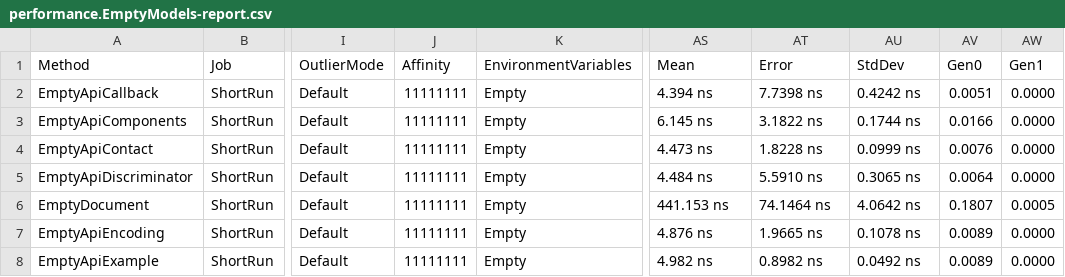
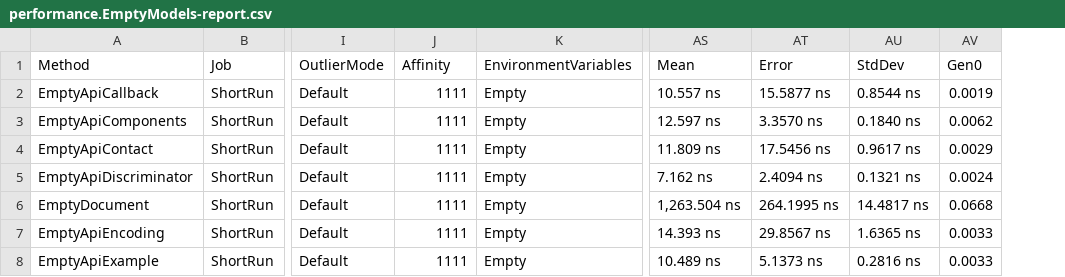
Before and after one commit to microsoft/OpenAPI.NET, a CSV file: performance/benchmark/BenchmarkDotNet.Artifacts/results/performance.EmptyModels-report.csv, drawn as a sheet; only a part is shown, gaps mark what is left out; the diff covers the shown part only; the diff names each change by its address in the sheet, - before the commit and + after, or states it on an @@ line.

```diff
--- a/performance/benchmark/BenchmarkDotNet.Artifacts/results/performance.EmptyModels-report.csv
+++ b/performance/benchmark/BenchmarkDotNet.Artifacts/results/performance.EmptyModels-report.csv
-column AW (Gen1), rows 2-8: 0.0000 | 0.0000 | 0.0000 | 0.0000 | 0.0005 | 0.0000 | 0.0000
-J2:J8 (Affinity): 11111111
+J2:J8 (Affinity): 1111
-AS2 (Mean): 4.394 ns
+AS2 (Mean): 10.557 ns
-AT2 (Error): 7.7398 ns
+AT2 (Error): 15.5877 ns
-AU2 (StdDev): 0.4242 ns
+AU2 (StdDev): 0.8544 ns
-AV2 (Gen0): 0.0051
+AV2 (Gen0): 0.0019
-AS3 (Mean): 6.145 ns
+AS3 (Mean): 12.597 ns
-AT3 (Error): 3.1822 ns
+AT3 (Error): 3.3570 ns
-AU3 (StdDev): 0.1744 ns
+AU3 (StdDev): 0.1840 ns
-AV3 (Gen0): 0.0166
+AV3 (Gen0): 0.0062
-AS4 (Mean): 4.473 ns
+AS4 (Mean): 11.809 ns
-AT4 (Error): 1.8228 ns
+AT4 (Error): 17.5456 ns
-AU4 (StdDev): 0.0999 ns
+AU4 (StdDev): 0.9617 ns
-AV4 (Gen0): 0.0076
+AV4 (Gen0): 0.0029
-AS5 (Mean): 4.484 ns
+AS5 (Mean): 7.162 ns
-AT5 (Error): 5.5910 ns
+AT5 (Error): 2.4094 ns
-AU5 (StdDev): 0.3065 ns
+AU5 (StdDev): 0.1321 ns
-AV5 (Gen0): 0.0064
+AV5 (Gen0): 0.0024
-AS6 (Mean): 441.153 ns
+AS6 (Mean): 1,263.504 ns
-AT6 (Error): 74.1464 ns
+AT6 (Error): 264.1995 ns
-AU6 (StdDev): 4.0642 ns
+AU6 (StdDev): 14.4817 ns
-AV6 (Gen0): 0.1807
+AV6 (Gen0): 0.0668
-AS7 (Mean): 4.876 ns
+AS7 (Mean): 14.393 ns
-AT7 (Error): 1.9665 ns
+AT7 (Error): 29.8567 ns
-AU7 (StdDev): 0.1078 ns
+AU7 (StdDev): 1.6365 ns
-AV7:AV8 (Gen0): 0.0089
+AV7:AV8 (Gen0): 0.0033
-AS8 (Mean): 4.982 ns
+AS8 (Mean): 10.489 ns
-AT8 (Error): 0.8982 ns
+AT8 (Error): 5.1373 ns
-AU8 (StdDev): 0.0492 ns
+AU8 (StdDev): 0.2816 ns
```
Also changed, not shown: 105 edited cells elsewhere in this file, performance/benchmark/BenchmarkDotNet.Artifacts/results/performance.Descriptions-report.csv, 6 other files.
